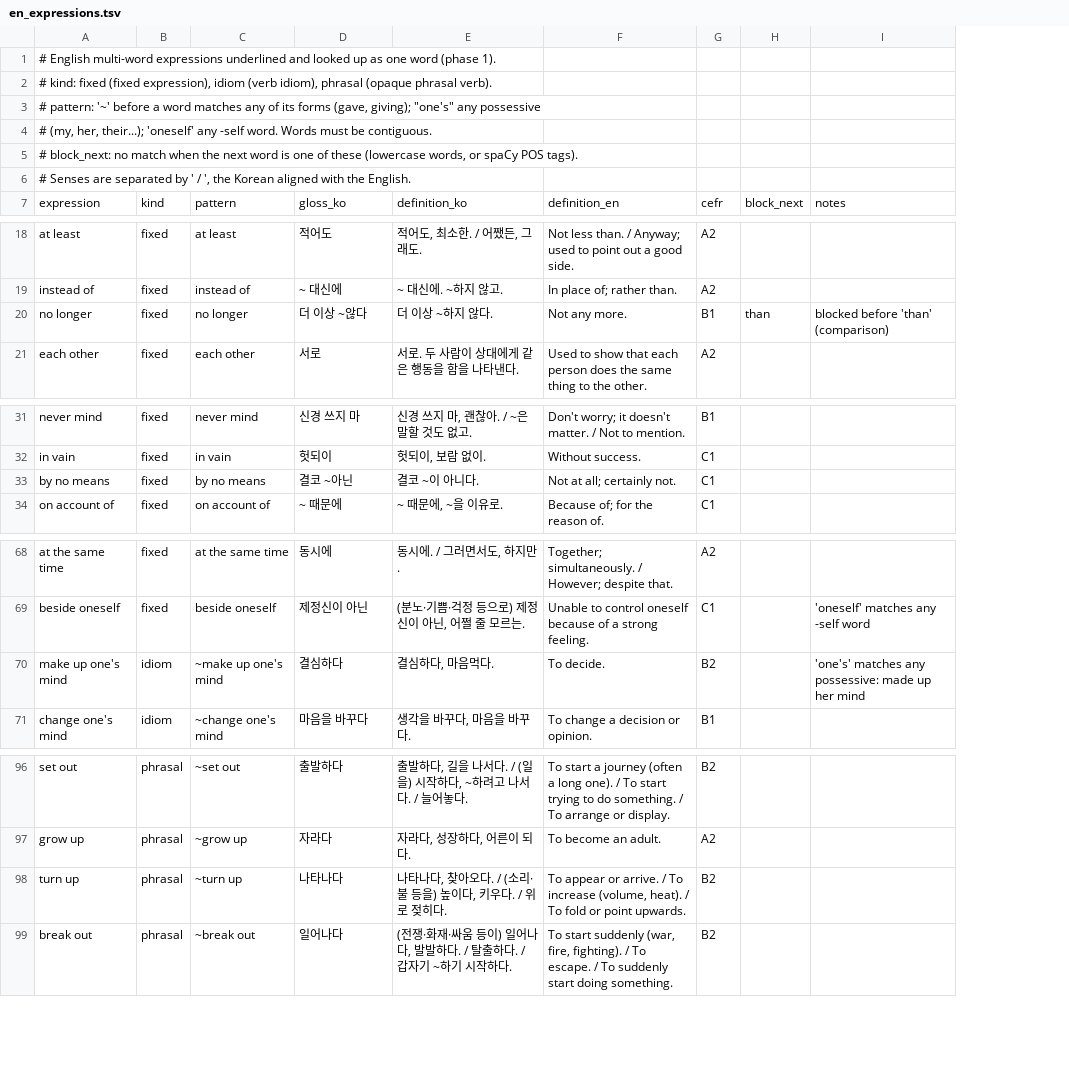
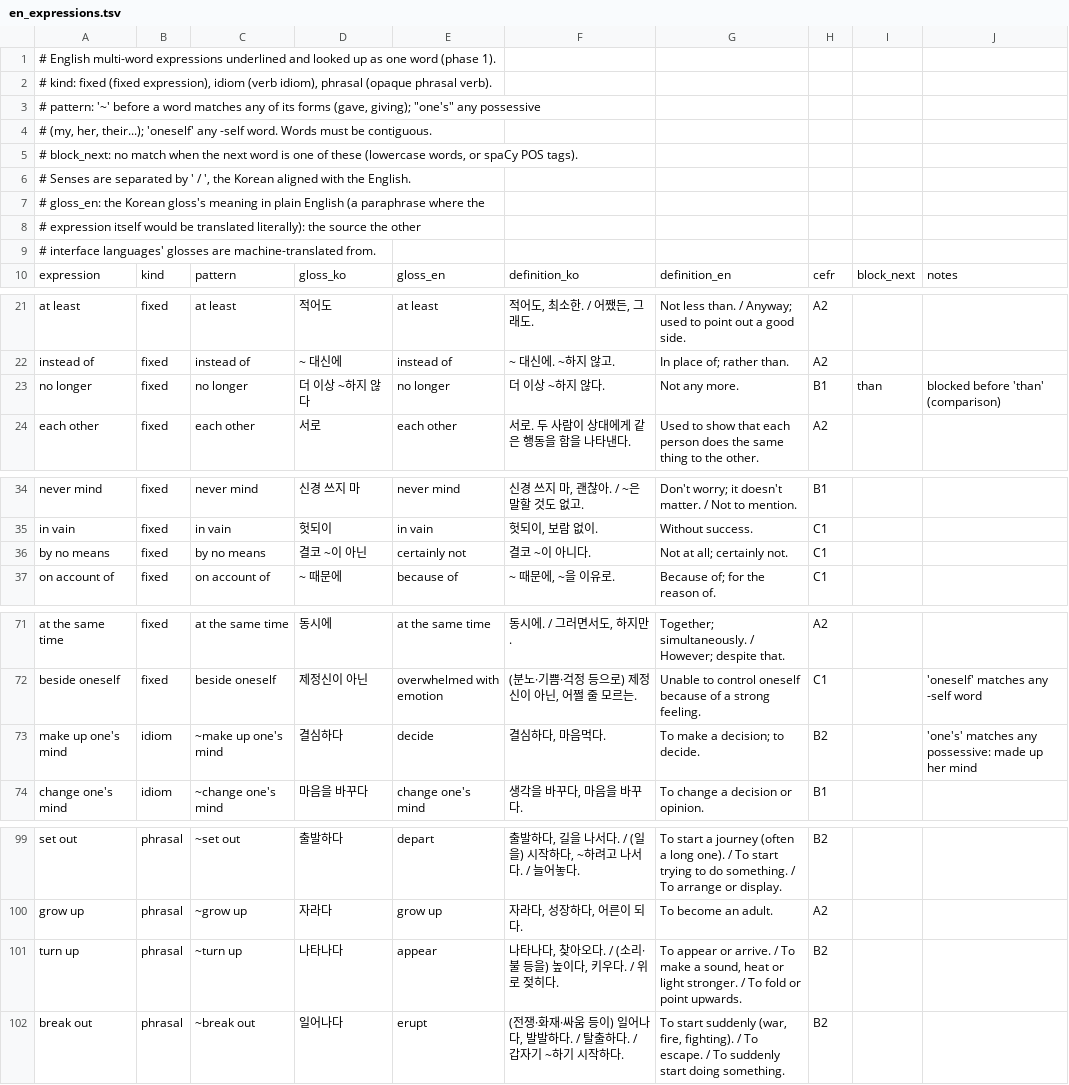
Before and after one commit to changah-song/noeul, a TSV file: backend/data/en_expressions.tsv, drawn as a sheet; only a part is shown, gaps mark what is left out; addresses are those after the commit; the diff names each change by its address in the sheet, - before the commit and + after, or states it on an @@ line.

```diff
--- a/backend/data/en_expressions.tsv
+++ b/backend/data/en_expressions.tsv
+column E, row 10: gloss_en; rows 21-24: at least | instead of | no longer | each other; rows 34-37: never mind | in vain | certainly not | because of; rows 71-74: at the same time | overwhelmed with emotion | decide | change one's mind; rows 99-102: depart | grow up | appear | erupt
+row 7: # gloss_en: the Korean gloss's meaning in plain English (a paraphrase where the
+row 8: # expression itself would be translated literally): the source the other
+row 9: # interface languages' glosses are machine-translated from.
-D23: 더 이상 ~않다
+D23: 더 이상 ~하지 않다
-D36: 결코 ~아닌
+D36: 결코 ~이 아닌
-G73: To decide.
+G73: To make a decision; to decide.
-G101: …/ To increase (volume, heat). / To…
+G101: …/ To make a sound, heat or light stronger. / To…
```
Also changed, not shown: 3 other files.
